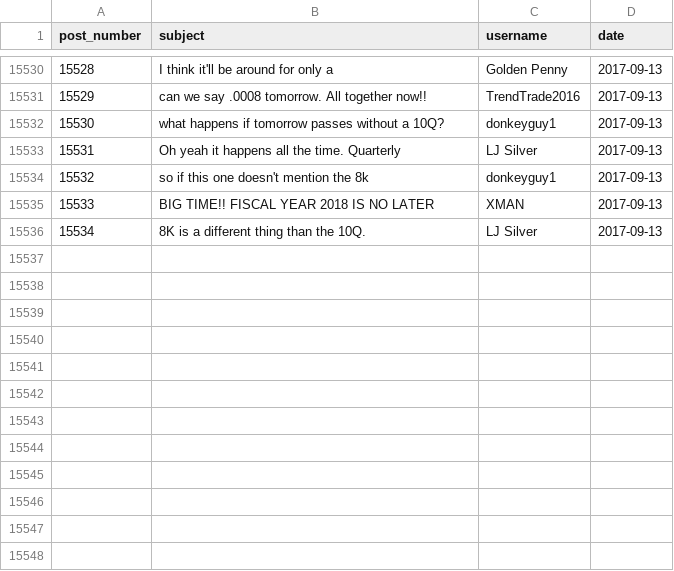
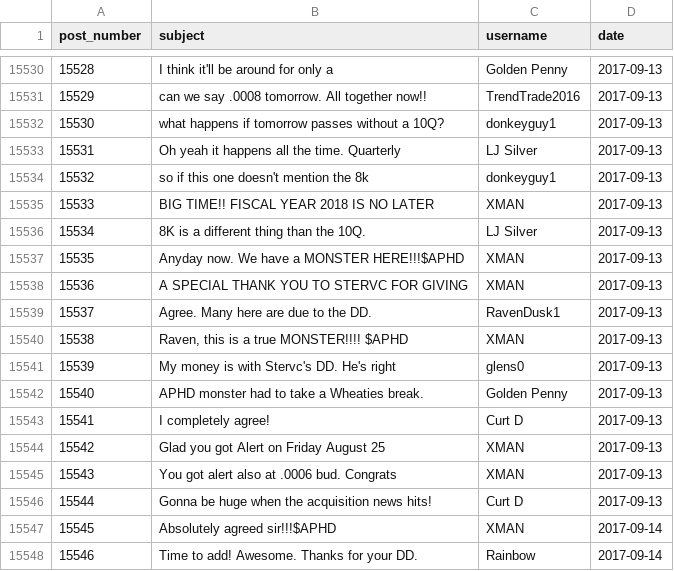
Before and after one commit to schustda/Penny-Stock-Predictor, a CSV file: data/raw_data/ihub/message_boards/aphd.csv, drawn as a sheet; only a part is shown, gaps mark what is left out.

Commit message:
updated data

```diff
--- a/data/raw_data/ihub/message_boards/aphd.csv
+++ b/data/raw_data/ihub/message_boards/aphd.csv
@@ -15536 +15536,13 @@ post_number,subject,username,date
 15534,8K is a different thing than the 10Q.,LJ Silver,2017-09-13
+15535,Anyday now. We have a MONSTER HERE!!!$APHD,XMAN,2017-09-13
+15536,A SPECIAL THANK YOU TO STERVC FOR GIVING,XMAN,2017-09-13
+15537,Agree. Many here are due to the DD.,RavenDusk1,2017-09-13
+15538,"Raven, this is a true MONSTER!!!! $APHD",XMAN,2017-09-13
+15539,My money is with Stervc's DD. He's right,glens0,2017-09-13
+15540,APHD monster had to take a Wheaties break.,Golden Penny,2017-09-13
+15541,I completely agree!,Curt D,2017-09-13
+15542,Glad you got Alert on Friday August 25,XMAN,2017-09-13
+15543,You got alert also at .0006 bud. Congrats,XMAN,2017-09-13
+15544,Gonna be huge when the acquisition news hits!,Curt D,2017-09-13
+15545,Absolutely agreed sir!!!$APHD,XMAN,2017-09-14
+15546,Time to add! Awesome. Thanks for your DD.,Rainbow,2017-09-14
```
Also changed, not shown: data/data/onci.csv, data/data/sigo.csv, 47 other files.
